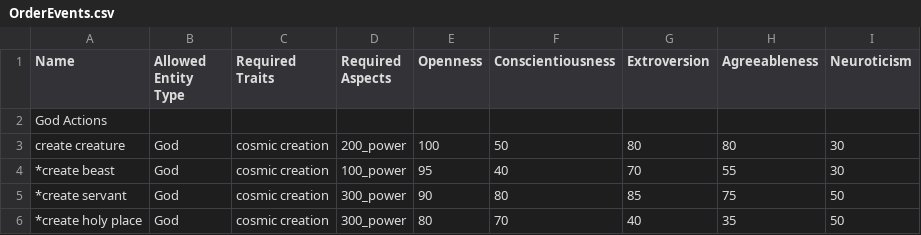
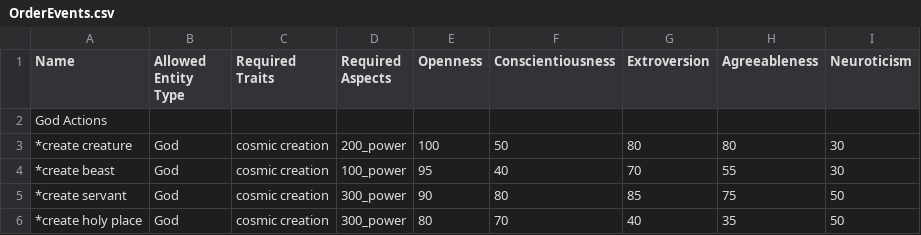
Before and after one commit to FluentZap/warclub, a CSV file: OrderEvents.csv, drawn as a sheet; only a part is shown.

```diff
--- a/OrderEvents.csv
+++ b/OrderEvents.csv
@@ -2,3 +2,3 @@ Name                   |Allowed Entity Type |Required Traits
 God Actions
-create creature        |God                 |cosmic creation                                |200_power        |     100 |               50 |          80 |           80 |         30
+*create creature        |God                 |cosmic creation                                |200_power        |     100 |               50 |          80 |           80 |         30
 *create beast          |God                 |cosmic creation                                |100_power        |      95 |               40 |          70 |           55 |         30
```
Also changed, not shown: Traits.csv, 25 other files.
